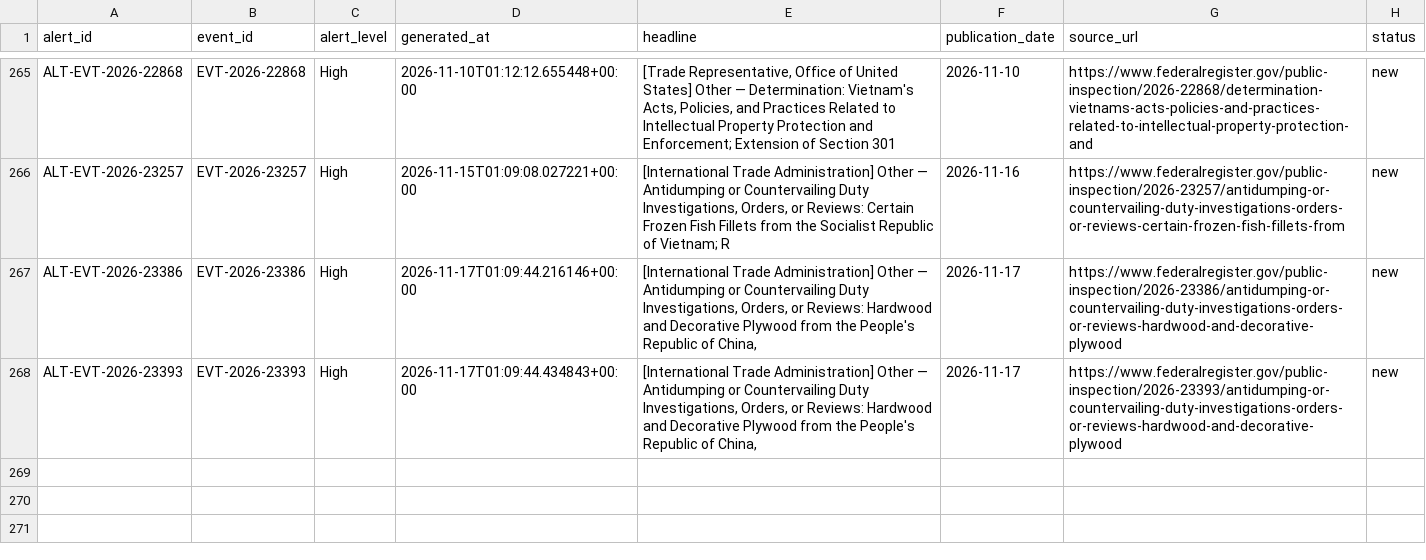
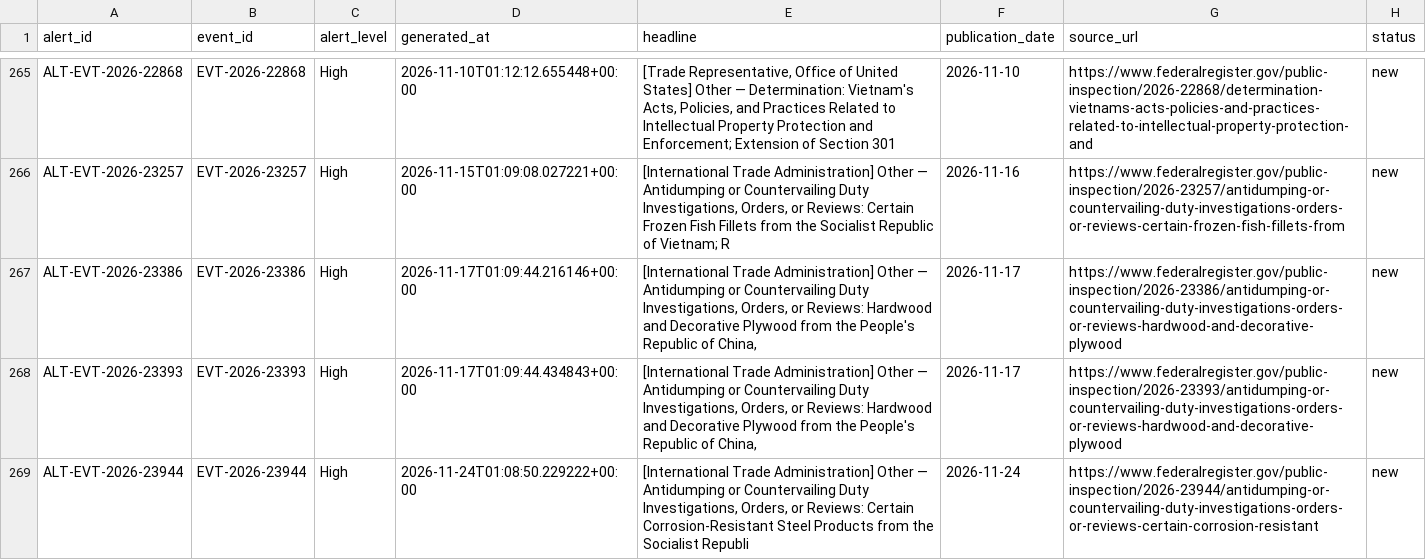
Before and after one commit to huyennguyenthai2409-arch/us-trade-monitor, a CSV file: data/alerts.csv, drawn as a sheet; only a part is shown, gaps mark what is left out; the diff names each change by its address in the sheet, - before the commit and + after, or states it on an @@ line.

```diff
--- a/data/alerts.csv
+++ b/data/alerts.csv
+row 269: ALT-EVT-2026-23944 | EVT-2026-23944 | High | 2026-11-24T01:08:50.229222+00:00 | [International Trade Administration] Other — Antidumping or Countervailing Duty Investigations, Orders, or Reviews: Certain Corrosion-Resistant Steel Products from the Socialist Republi | 2026-11-24 | https://www.federalregister.gov/public-inspection/2026-23944/antidumping-or-countervailing-duty-investigations-orders-or-reviews-certain-corrosion-resistant | new
```
Also changed, not shown: data/event_company.csv, 8 other files.
